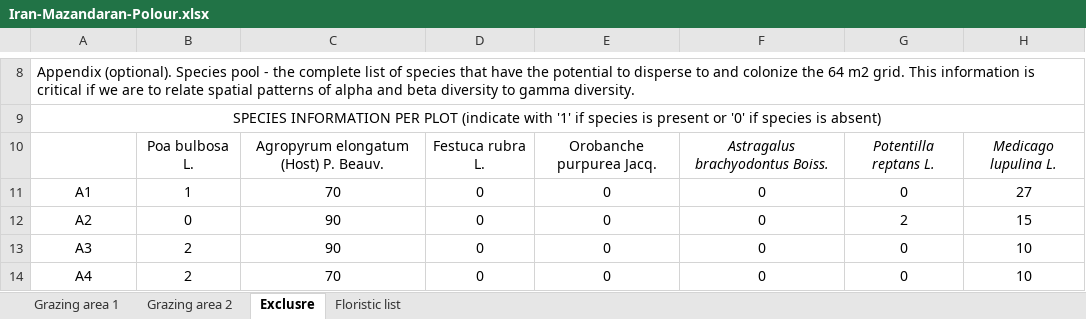
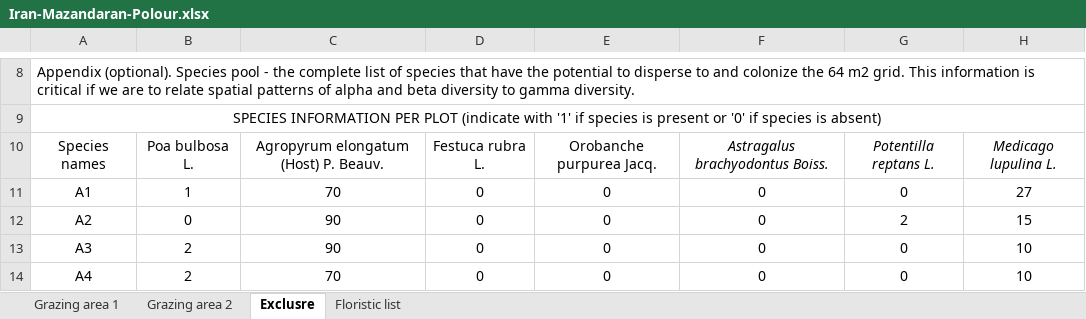
Before and after one commit to jaymicro/iran_data, an Excel workbook: Iran-Mazandaran-Polour.xlsx, sheet Exclusre, drawn as a sheet; only a part is shown, gaps mark what is left out; values as stored, in another font and other column widths than the file's, no borders; the diff names each change by its address in the sheet, - before the commit and + after, or states it on an @@ line.

```diff
--- a/Iran-Mazandaran-Polour.xlsx (sheet Exclusre)
+++ b/Iran-Mazandaran-Polour.xlsx (sheet Exclusre)
-A10: (empty)
+A10: Species names
```
Also changed, not shown: sheet Grazing area 1, sheet Grazing area 2.
